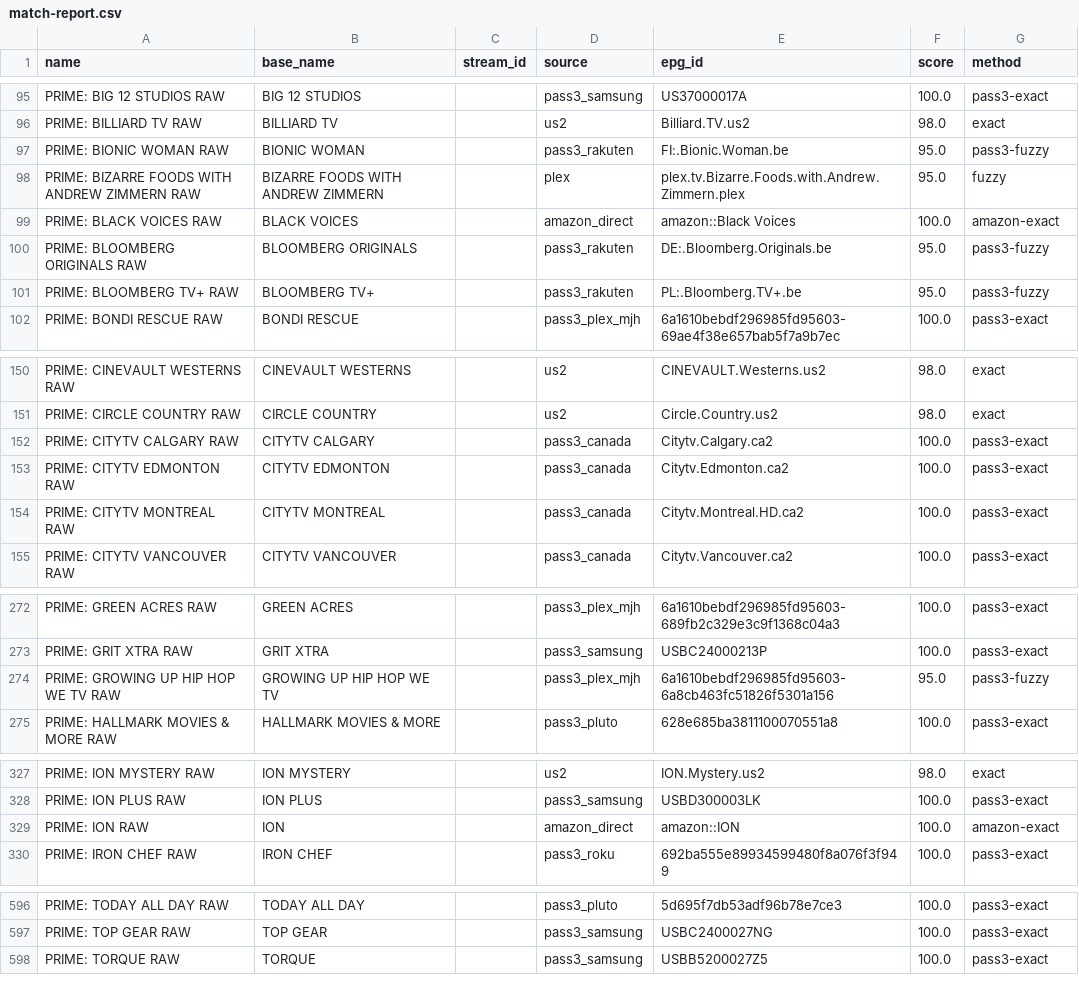
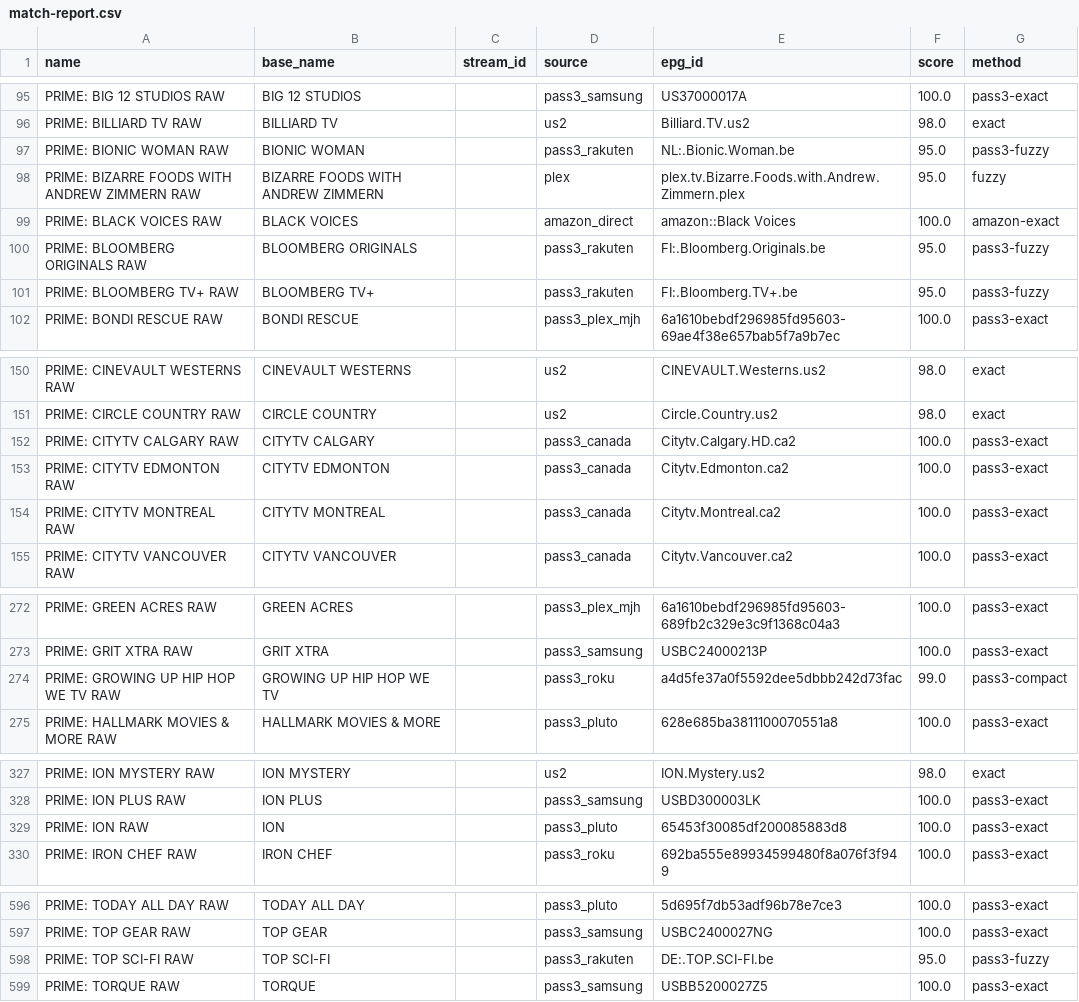
Before and after one commit to theuauchessclub/uau-backend, a CSV file: primevideo-epg/match-report.csv, drawn as a sheet; only a part is shown, gaps mark what is left out; the diff covers the shown part only.

```diff
--- a/primevideo-epg/match-report.csv
+++ b/primevideo-epg/match-report.csv
@@ -96,7 +96,7 @@ PRIME: BIG 12 STUDIOS RAW,BIG 12 STUDIOS,,pass3_samsung,US37000017A,100.0,pass3-
 PRIME: BILLIARD TV RAW,BILLIARD TV,,us2,Billiard.TV.us2,98.0,exact
-PRIME: BIONIC WOMAN RAW,BIONIC WOMAN,,pass3_rakuten,FI:.Bionic.Woman.be,95.0,pass3-fuzzy
+PRIME: BIONIC WOMAN RAW,BIONIC WOMAN,,pass3_rakuten,NL:.Bionic.Woman.be,95.0,pass3-fuzzy
 PRIME: BIZARRE FOODS WITH ANDREW ZIMMERN RAW,BIZARRE FOODS WITH ANDREW ZIMMERN,,plex,plex.tv.Bizarre.Foods.with.Andrew.Zimmern.plex,95.0,fuzzy
 PRIME: BLACK VOICES RAW,BLACK VOICES,,amazon_direct,amazon::Black Voices,100.0,amazon-exact
-PRIME: BLOOMBERG ORIGINALS RAW,BLOOMBERG ORIGINALS,,pass3_rakuten,DE:.Bloomberg.Originals.be,95.0,pass3-fuzzy
-PRIME: BLOOMBERG TV+ RAW,BLOOMBERG TV+,,pass3_rakuten,PL:.Bloomberg.TV+.be,95.0,pass3-fuzzy
+PRIME: BLOOMBERG ORIGINALS RAW,BLOOMBERG ORIGINALS,,pass3_rakuten,FI:.Bloomberg.Originals.be,95.0,pass3-fuzzy
+PRIME: BLOOMBERG TV+ RAW,BLOOMBERG TV+,,pass3_rakuten,FI:.Bloomberg.TV+.be,95.0,pass3-fuzzy
 PRIME: BONDI RESCUE RAW,BONDI RESCUE,,pass3_plex_mjh,6a1610bebdf296985fd95603-69ae4f38e657bab5f7a9b7ec,100.0,pass3-exact
@@ -151,5 +151,5 @@ PRIME: CINEVAULT WESTERNS RAW,CINEVAULT WESTERNS,,us2,CINEVAULT.Westerns.us2,98.
 PRIME: CIRCLE COUNTRY RAW,CIRCLE COUNTRY,,us2,Circle.Country.us2,98.0,exact
-PRIME: CITYTV CALGARY RAW,CITYTV CALGARY,,pass3_canada,Citytv.Calgary.ca2,100.0,pass3-exact
+PRIME: CITYTV CALGARY RAW,CITYTV CALGARY,,pass3_canada,Citytv.Calgary.HD.ca2,100.0,pass3-exact
 PRIME: CITYTV EDMONTON RAW,CITYTV EDMONTON,,pass3_canada,Citytv.Edmonton.ca2,100.0,pass3-exact
-PRIME: CITYTV MONTREAL RAW,CITYTV MONTREAL,,pass3_canada,Citytv.Montreal.HD.ca2,100.0,pass3-exact
+PRIME: CITYTV MONTREAL RAW,CITYTV MONTREAL,,pass3_canada,Citytv.Montreal.ca2,100.0,pass3-exact
 PRIME: CITYTV VANCOUVER RAW,CITYTV VANCOUVER,,pass3_canada,Citytv.Vancouver.ca2,100.0,pass3-exact
@@ -273,3 +273,3 @@ PRIME: GREEN ACRES RAW,GREEN ACRES,,pass3_plex_mjh,6a1610bebdf296985fd95603-689f
 PRIME: GRIT XTRA RAW,GRIT XTRA,,pass3_samsung,USBC24000213P,100.0,pass3-exact
-PRIME: GROWING UP HIP HOP WE TV RAW,GROWING UP HIP HOP WE TV,,pass3_plex_mjh,6a1610bebdf296985fd95603-6a8cb463fc51826f5301a156,95.0,pass3-fuzzy
+PRIME: GROWING UP HIP HOP WE TV RAW,GROWING UP HIP HOP WE TV,,pass3_roku,a4d5fe37a0f5592dee5dbbb242d73fac,99.0,pass3-compact
 PRIME: HALLMARK MOVIES & MORE RAW,HALLMARK MOVIES & MORE,,pass3_pluto,628e685ba3811100070551a8,100.0,pass3-exact
@@ -328,3 +328,3 @@ PRIME: ION MYSTERY RAW,ION MYSTERY,,us2,ION.Mystery.us2,98.0,exact
 PRIME: ION PLUS RAW,ION PLUS,,pass3_samsung,USBD300003LK,100.0,pass3-exact
-PRIME: ION RAW,ION,,amazon_direct,amazon::ION,100.0,amazon-exact
+PRIME: ION RAW,ION,,pass3_pluto,65453f30085df200085883d8,100.0,pass3-exact
 PRIME: IRON CHEF RAW,IRON CHEF,,pass3_roku,692ba555e89934599480f8a076f3f949,100.0,pass3-exact
@@ -597,2 +597,3 @@ PRIME: TODAY ALL DAY RAW,TODAY ALL DAY,,pass3_pluto,5d695f7db53adf96b78e7ce3,100
 PRIME: TOP GEAR RAW,TOP GEAR,,pass3_samsung,USBC2400027NG,100.0,pass3-exact
+PRIME: TOP SCI-FI RAW,TOP SCI-FI,,pass3_rakuten,DE:.TOP.SCI-FI.be,95.0,pass3-fuzzy
 PRIME: TORQUE RAW,TORQUE,,pass3_samsung,USBB5200027Z5,100.0,pass3-exact
```
Also changed, not shown: 9 edited cells elsewhere in this file, primevideo-epg/unmatched.csv, 8 other files.
